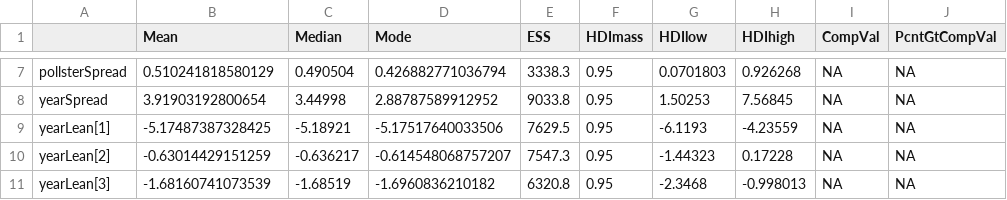
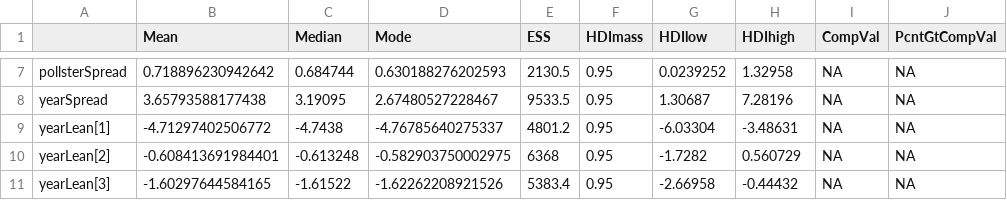
Before and after one commit to jrpriceUPS/UPS-election-forecasting, a CSV file: Simulations/Jags-PartyErrorPredictorPractice-SummaryInfo.csv, drawn as a sheet; only a part is shown, gaps mark what is left out; the diff covers the shown part only; the diff names each change by its address in the sheet, - before the commit and + after, or states it on an @@ line.

```diff
--- a/Simulations/Jags-PartyErrorPredictorPractice-SummaryInfo.csv
+++ b/Simulations/Jags-PartyErrorPredictorPractice-SummaryInfo.csv
-B7 (Mean): 0.510241818580129
+B7 (Mean): 0.718896230942642
-C7 (Median): 0.490504
+C7 (Median): 0.684744
-D7 (Mode): 0.426882771036794
+D7 (Mode): 0.630188276202593
-E7 (ESS): 3338.3
+E7 (ESS): 2130.5
-G7 (HDIlow): 0.0701803
+G7 (HDIlow): 0.0239252
-H7 (HDIhigh): 0.926268
+H7 (HDIhigh): 1.32958
-B8 (Mean): 3.91903192800654
+B8 (Mean): 3.65793588177438
-C8 (Median): 3.44998
+C8 (Median): 3.19095
-D8 (Mode): 2.88787589912952
+D8 (Mode): 2.67480527228467
-E8 (ESS): 9033.8
+E8 (ESS): 9533.5
-G8 (HDIlow): 1.50253
+G8 (HDIlow): 1.30687
-H8 (HDIhigh): 7.56845
+H8 (HDIhigh): 7.28196
-B9 (Mean): -5.17487387328425
+B9 (Mean): -4.71297402506772
-C9 (Median): -5.18921
+C9 (Median): -4.7438
-D9 (Mode): -5.17517640033506
+D9 (Mode): -4.76785640275337
-E9 (ESS): 7629.5
+E9 (ESS): 4801.2
-G9 (HDIlow): -6.1193
+G9 (HDIlow): -6.03304
-H9 (HDIhigh): -4.23559
+H9 (HDIhigh): -3.48631
-B10 (Mean): -0.63014429151259
+B10 (Mean): -0.608413691984401
-C10 (Median): -0.636217
+C10 (Median): -0.613248
-D10 (Mode): -0.614548068757207
+D10 (Mode): -0.582903750002975
-E10 (ESS): 7547.3
+E10 (ESS): 6368
-G10 (HDIlow): -1.44323
+G10 (HDIlow): -1.7282
-H10 (HDIhigh): 0.17228
+H10 (HDIhigh): 0.560729
-B11 (Mean): -1.68160741073539
+B11 (Mean): -1.60297644584165
-C11 (Median): -1.68519
+C11 (Median): -1.61522
-D11 (Mode): -1.6960836210182
+D11 (Mode): -1.62262208921526
-E11 (ESS): 6320.8
+E11 (ESS): 5383.4
-G11 (HDIlow): -2.3468
+G11 (HDIlow): -2.66958
-H11 (HDIhigh): -0.998013
+H11 (HDIhigh): -0.44432
```
Also changed, not shown: 168 edited cells elsewhere in this file, 6 other files.
